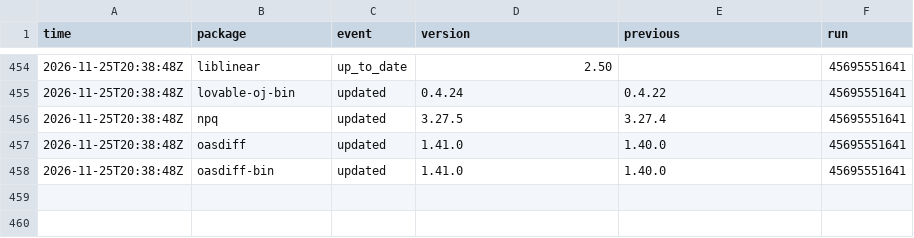
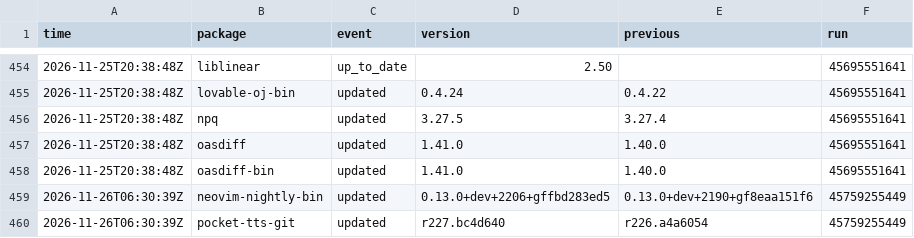
Before and after one commit to noctuum/sibyl, a CSV file: stats/events.csv, drawn as a sheet; only a part is shown, gaps mark what is left out.

```diff
--- a/stats/events.csv
+++ b/stats/events.csv
@@ -458 +458,3 @@ time,package,event,version,previous,run
 2026-11-25T20:38:48Z,oasdiff-bin,updated,1.41.0,1.40.0,45695551641
+2026-11-26T06:30:39Z,neovim-nightly-bin,updated,0.13.0+dev+2206+gffbd283ed5,0.13.0+dev+2190+gf8eaa151f6,45759255449
+2026-11-26T06:30:39Z,pocket-tts-git,updated,r227.bc4d640,r226.a4a6054,45759255449
```
Also changed, not shown: 5 other files.
